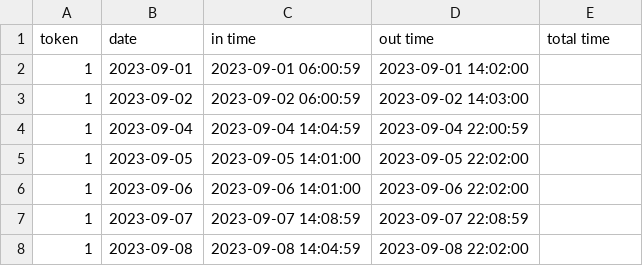
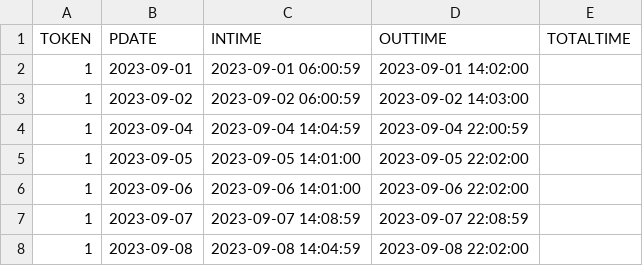
Before and after one commit to RakshithManjunath/VFPPython, a CSV file: 5thJan_punches.csv, drawn as a sheet; only a part is shown; removed rows and columns are numbered as before the commit, all else as after; the diff names each change by its address in the sheet, - before the commit and + after, or states it on an @@ line.

```diff
--- a/5thJan_punches.csv
+++ b/5thJan_punches.csv
-row 1: token | date | in time | out time | total time
+row 1: TOKEN | PDATE | INTIME | OUTTIME | TOTALTIME
```
Also changed, not shown: 1 other file.
